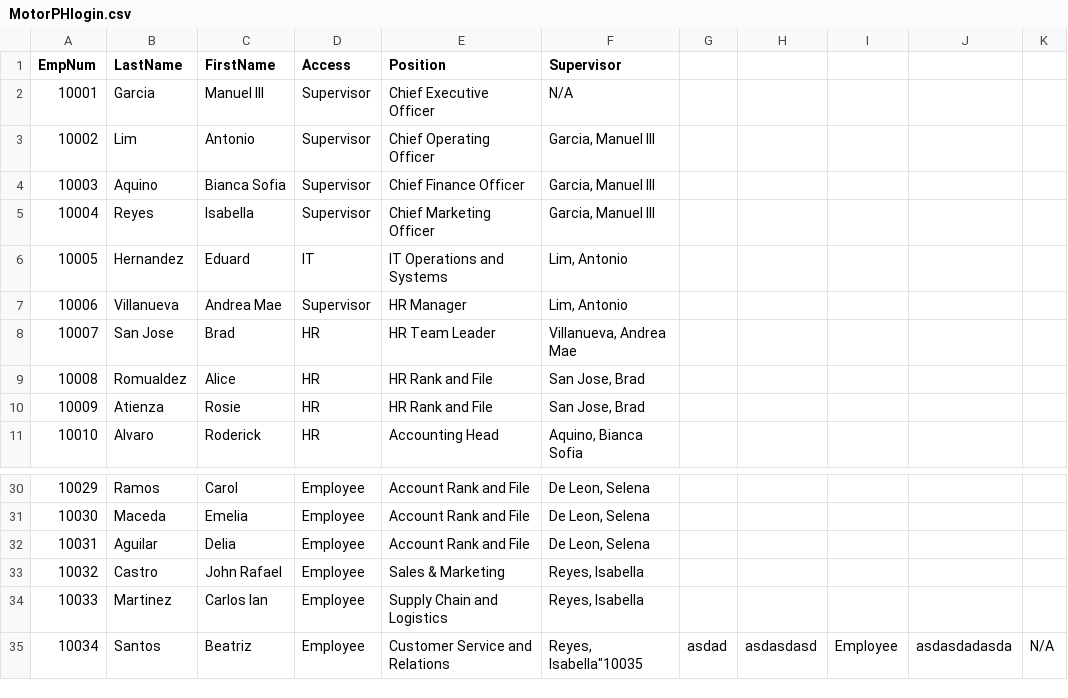
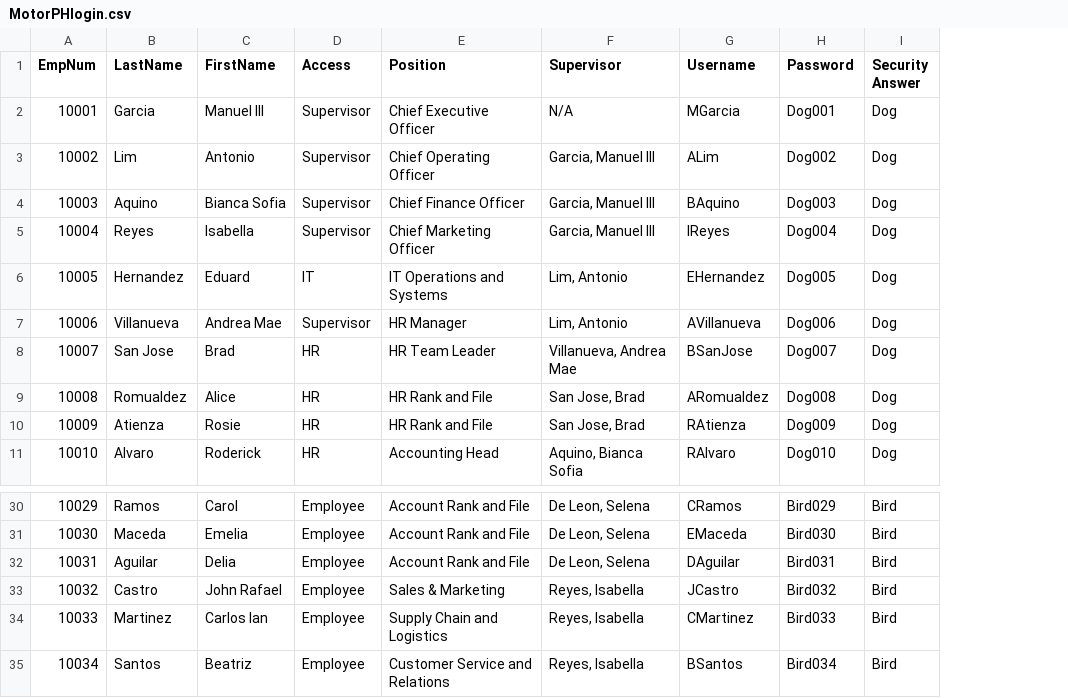
Before and after one commit to clu3l3ss24/MotorPHGUI, a CSV file: src/data/MotorPHlogin.csv, drawn as a sheet; only a part is shown, gaps mark what is left out; removed rows and columns are numbered as before the commit, all else as after; the diff names each change by its address in the sheet, - before the commit and + after, or states it on an @@ line.

```diff
--- a/src/data/MotorPHlogin.csv
+++ b/src/data/MotorPHlogin.csv
-column G, row 35: asdad
-column H, row 35: asdasdasd
-column I, row 35: Employee
-column J, row 35: asdasdadasda
-column K, row 35: N/A
+column G (Username), rows 2-11: MGarcia | ALim | BAquino | IReyes | EHernandez | AVillanueva | BSanJose | ARomualdez | RAtienza | RAlvaro; rows 30-35: CRamos | EMaceda | DAguilar | JCastro | CMartinez | BSantos
+column H (Password), rows 2-11: Dog001 | Dog002 | Dog003 | Dog004 | Dog005 | Dog006 | Dog007 | Dog008 | Dog009 | Dog010; rows 30-35: Bird029 | Bird030 | Bird031 | Bird032 | Bird033 | Bird034
+column I (Security Answer), rows 2-11: all Dog; rows 30-35: all Bird
-F35 (Supervisor): Reyes, Isabella"10035
+F35 (Supervisor): Reyes, Isabella
```
Also changed, not shown: src/data/Attendance Record.csv, 3 other files.
